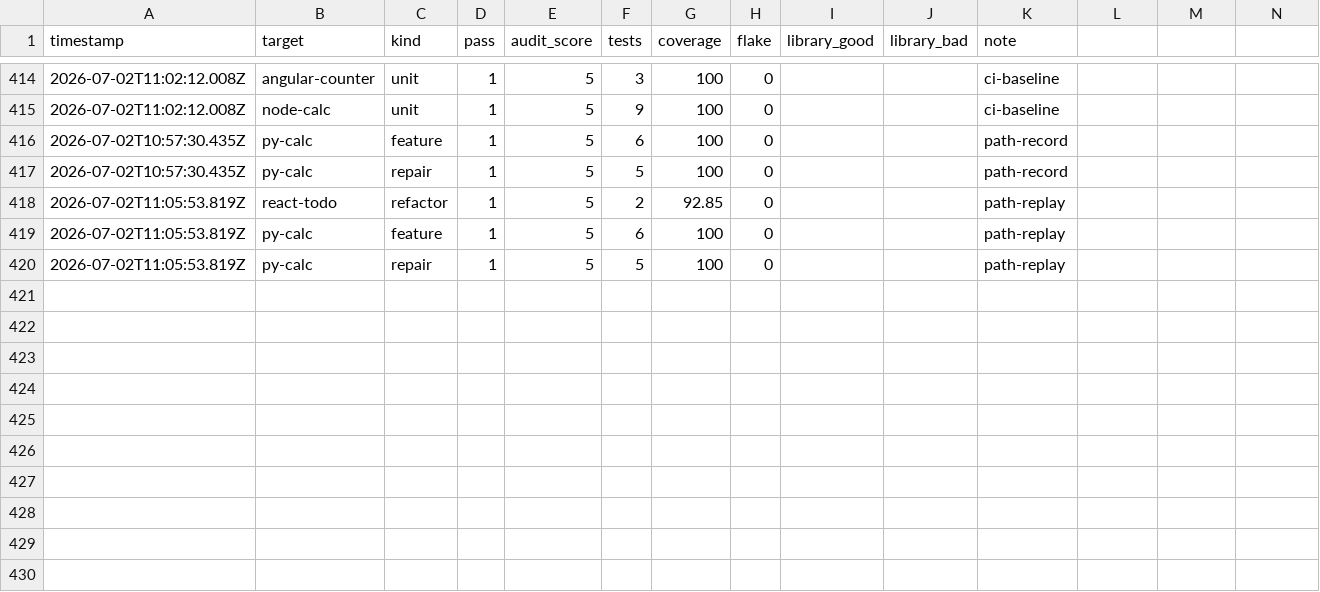
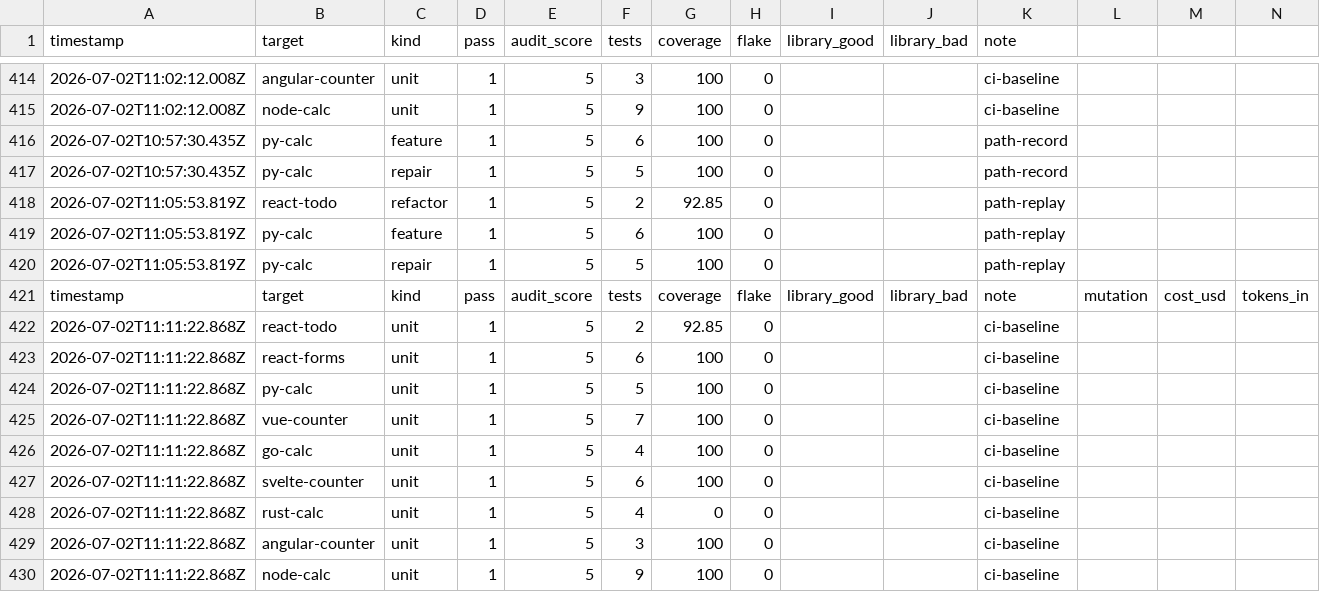
Before and after one commit to MaciekBrzeski/probevane, a CSV file: eval/improvement-log.csv, drawn as a sheet; only a part is shown, gaps mark what is left out; rows hold the shown columns only; the diff names each change by its address in the sheet, - before the commit and + after, or states it on an @@ line.

```diff
--- a/eval/improvement-log.csv
+++ b/eval/improvement-log.csv
+row 421: timestamp | target | kind | pass | audit_score | tests | coverage | flake | library_good | library_bad | note | mutation | cost_usd | tokens_in
+row 422: 2026-07-02T11:11:22.868Z | react-todo | unit | 1 | 5 | 2 | 92.85 | 0 |  |  | ci-baseline
+row 423: 2026-07-02T11:11:22.868Z | react-forms | unit | 1 | 5 | 6 | 100 | 0 |  |  | ci-baseline
+row 424: 2026-07-02T11:11:22.868Z | py-calc | unit | 1 | 5 | 5 | 100 | 0 |  |  | ci-baseline
+row 425: 2026-07-02T11:11:22.868Z | vue-counter | unit | 1 | 5 | 7 | 100 | 0 |  |  | ci-baseline
+row 426: 2026-07-02T11:11:22.868Z | go-calc | unit | 1 | 5 | 4 | 100 | 0 |  |  | ci-baseline
+row 427: 2026-07-02T11:11:22.868Z | svelte-counter | unit | 1 | 5 | 6 | 100 | 0 |  |  | ci-baseline
+row 428: 2026-07-02T11:11:22.868Z | rust-calc | unit | 1 | 5 | 4 | 0 | 0 |  |  | ci-baseline
+row 429: 2026-07-02T11:11:22.868Z | angular-counter | unit | 1 | 5 | 3 | 100 | 0 |  |  | ci-baseline
+row 430: 2026-07-02T11:11:22.868Z | node-calc | unit | 1 | 5 | 9 | 100 | 0 |  |  | ci-baseline
```
Also changed, not shown: 3 other files.
